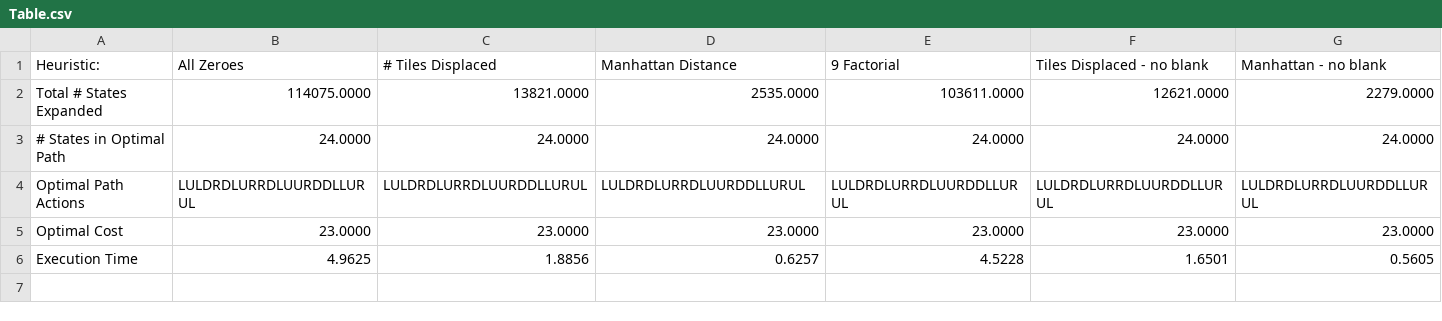
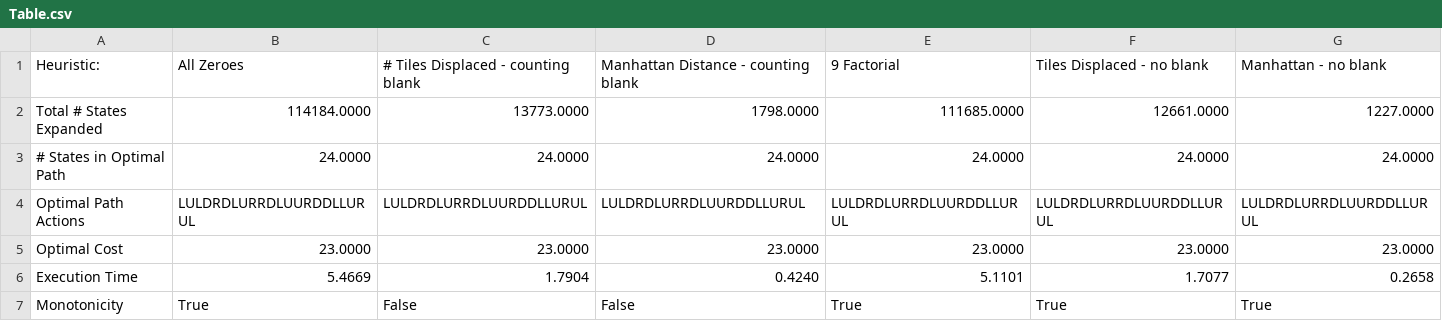
Before and after one commit to rjs211/CS571-AI, a CSV file: Assignment_2/Table.csv, drawn as a sheet.

```diff
--- a/Assignment_2/Table.csv
+++ b/Assignment_2/Table.csv
@@ -1,3 +1,3 @@
-Heuristic:, All Zeroes, # Tiles Displaced, Manhattan Distance, 9 Factorial, Tiles Displaced - no blank, Manhattan - no blank
-Total # States Expanded, 114075.0000, 13821.0000, 2535.0000, 103611.0000, 12621.0000, 2279.0000
+Heuristic:, All Zeroes, # Tiles Displaced - counting blank, Manhattan Distance - counting blank, 9 Factorial, Tiles Displaced - no blank, Manhattan - no blank
+Total # States Expanded, 114184.0000, 13773.0000, 1798.0000, 111685.0000, 12661.0000, 1227.0000
 # States in Optimal Path, 24.0000, 24.0000, 24.0000, 24.0000, 24.0000, 24.0000
@@ -5,2 +5,3 @@ Optimal Path Actions, LULDRDLURRDLUURDDLLURUL, LULDRDLURRDLUURDDLLURUL, LULDRDLU
 Optimal Cost, 23.0000, 23.0000, 23.0000, 23.0000, 23.0000, 23.0000
-Execution Time, 4.9625, 1.8856, 0.6257, 4.5228, 1.6501, 0.5605
+Execution Time, 5.4669, 1.7904, 0.4240, 5.1101, 1.7077, 0.2658
+Monotonicity, True, False, False, True, True, True
```
Also changed, not shown: 6 other files.
